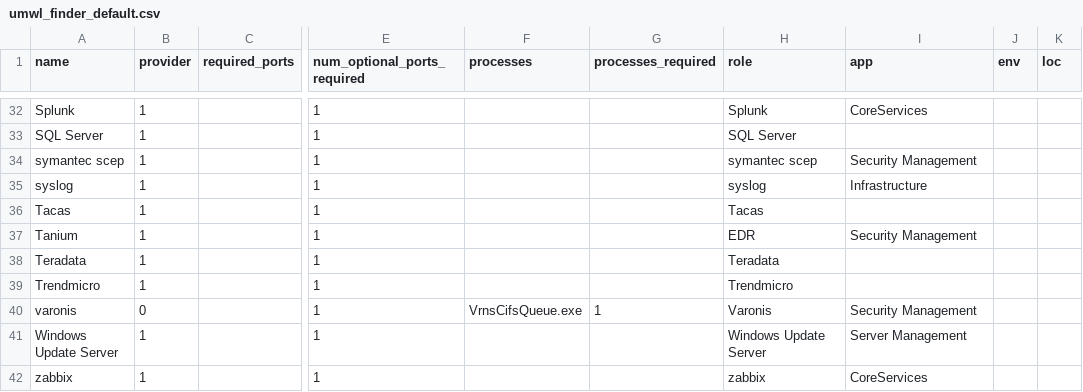
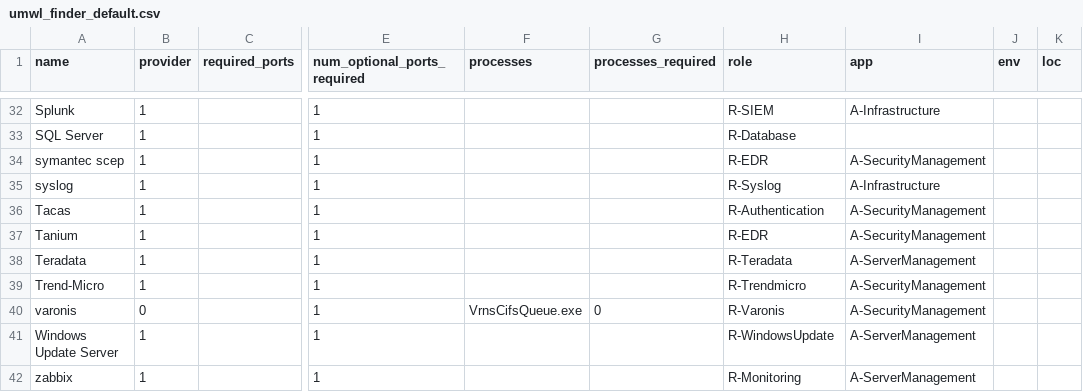
Before and after one commit to jdschmitz15/unmanaged-maker, a CSV file: umwl_finder_default.csv, drawn as a sheet; only a part is shown, gaps mark what is left out; the diff covers the shown part only; the diff names each change by its address in the sheet, - before the commit and + after, or states it on an @@ line.

```diff
--- a/umwl_finder_default.csv
+++ b/umwl_finder_default.csv
-H32 (role): Splunk
+H32 (role): R-SIEM
-I32 (app): CoreServices
+I32 (app): A-Infrastructure
-H33 (role): SQL Server
+H33 (role): R-Database
-H34 (role): symantec scep
+H34 (role): R-EDR
-I34 (app): Security Management
+I34 (app): A-SecurityManagement
-H35 (role): syslog
+H35 (role): R-Syslog
-I35 (app): Infrastructure
+I35 (app): A-Infrastructure
-H36 (role): Tacas
+H36 (role): R-Authentication
-I36 (app): (empty)
+I36 (app): A-SecurityManagement
-H37 (role): EDR
+H37 (role): R-EDR
-I37 (app): Security Management
+I37 (app): A-SecurityManagement
-H38 (role): Teradata
+H38 (role): R-Teradata
-I38 (app): (empty)
+I38 (app): A-ServerManagement
-A39 (name): Trendmicro
+A39 (name): Trend-Micro
-H39 (role): Trendmicro
+H39 (role): R-Trendmicro
-I39 (app): (empty)
+I39 (app): A-SecurityManagement
-G40 (processes_required): 1
+G40 (processes_required): 0
-H40 (role): Varonis
+H40 (role): R-Varonis
-I40 (app): Security Management
+I40 (app): A-SecurityManagement
-H41 (role): Windows Update Server
+H41 (role): R-WindowsUpdate
-I41 (app): Server Management
+I41 (app): A-ServerManagement
-H42 (role): zabbix
+H42 (role): R-Monitoring
-I42 (app): CoreServices
+I42 (app): A-ServerManagement
```
Also changed, not shown: 2 added rows, 2 removed rows and 62 edited cells elsewhere in this file, 3 other files.
